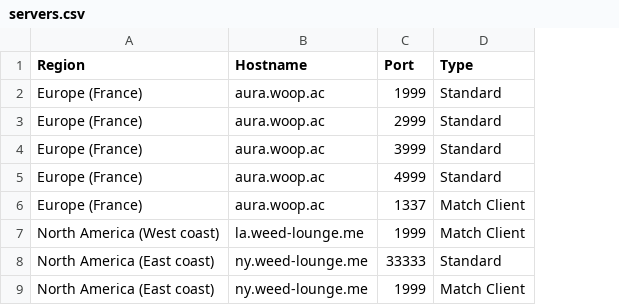
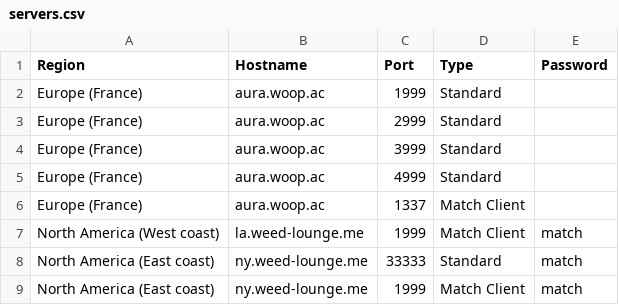
Before and after one commit to omainegra/ActionFPS, a CSV file: reference-reader/src/main/resources/af/rr/samples/servers.csv, drawn as a sheet; the diff names each change by its address in the sheet, - before the commit and + after, or states it on an @@ line.

Commit message:
Optional passwords, fixed server-records test

```diff
--- a/reference-reader/src/main/resources/af/rr/samples/servers.csv
+++ b/reference-reader/src/main/resources/af/rr/samples/servers.csv
+column E (Password), rows 7-9: all match
```
Also changed, not shown: 1 other file.
